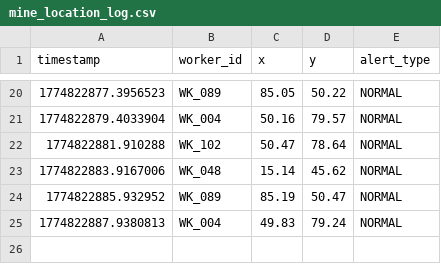
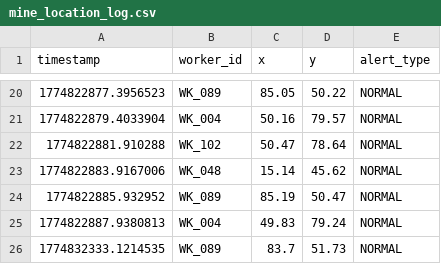
Before and after one commit to duyanhle17/Smart-Health-Monitoring, a CSV file: backend/data/mine_location_log.csv, drawn as a sheet; only a part is shown, gaps mark what is left out; the diff names each change by its address in the sheet, - before the commit and + after, or states it on an @@ line.

```diff
--- a/backend/data/mine_location_log.csv
+++ b/backend/data/mine_location_log.csv
+row 26: 1774832333.1214535 | WK_089 | 83.7 | 51.73 | NORMAL
```
Also changed, not shown: 1 other file.
